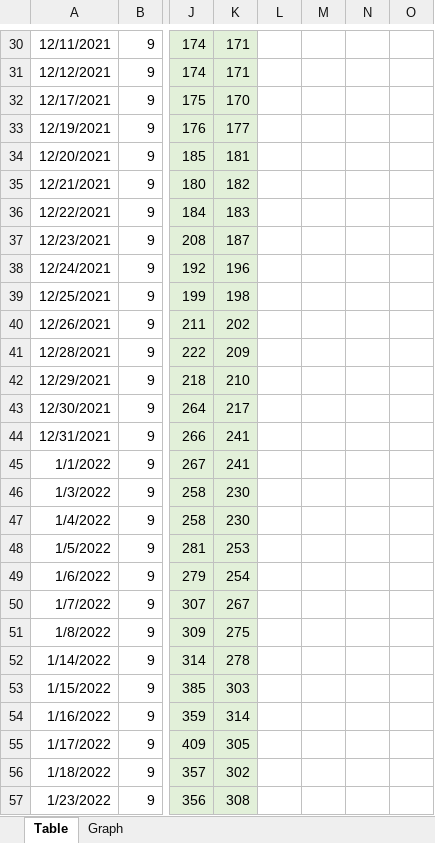
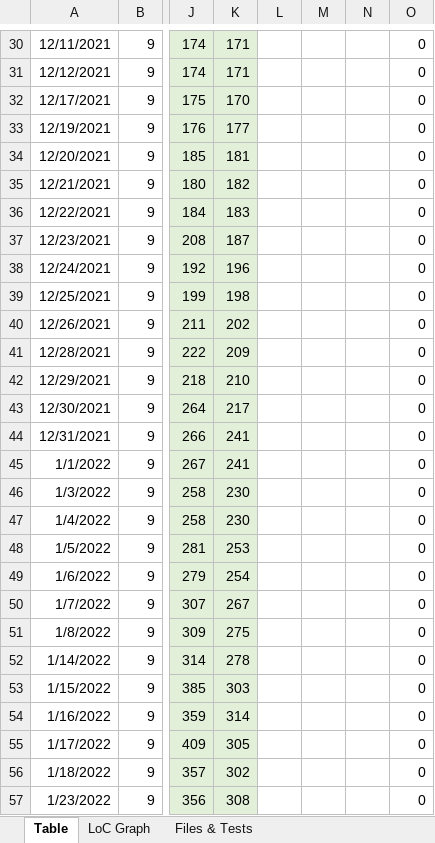
Before and after one commit to vdhamer/Photo-Club-Hub, an Excel workbook: Photo Club Hub/Documentation/LineCount.xlsx, sheet Table, drawn as a sheet; only a part is shown, gaps mark what is left out; values as stored, in another font and other column widths than the file's, no borders; the diff covers the shown part only; the diff names each change by its address in the sheet, - before the commit and + after, or states it on an @@ line.

```diff
--- a/Photo Club Hub/Documentation/LineCount.xlsx (sheet Table)
+++ b/Photo Club Hub/Documentation/LineCount.xlsx (sheet Table)
-sheet tab: Graph
+sheet tab: LoC Graph
+sheet tab: Files & Tests
-O30:O57: (empty)
+O30:O57: 0
```
Also changed, not shown: 250 edited cells elsewhere in this sheet, charts or pictures, 12 other files.
